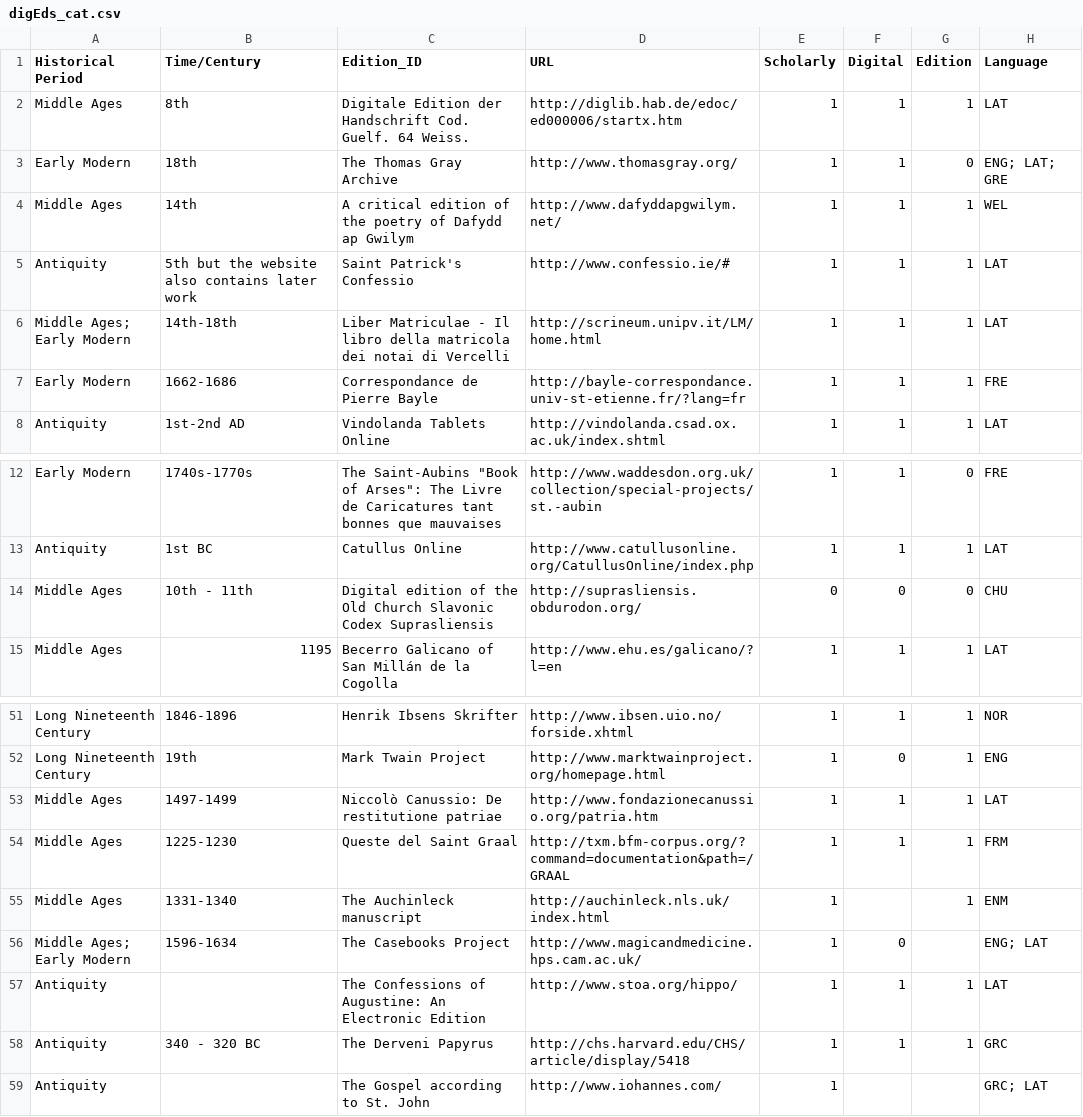
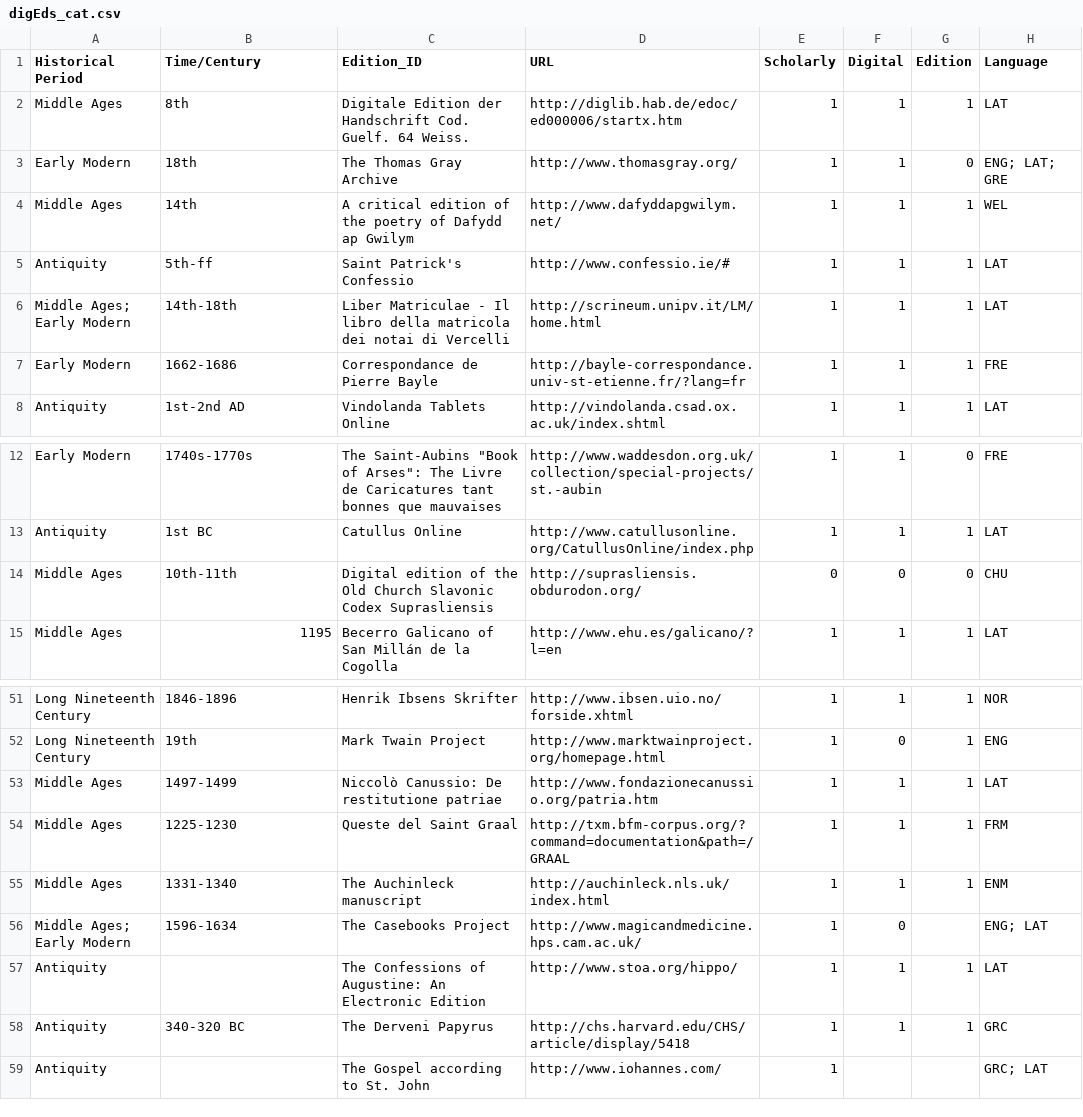
Before and after one commit to gfranzini/digEds_cat, a CSV file: digEds_cat.csv, drawn as a sheet; only a part is shown, gaps mark what is left out; the diff covers the shown part only; the diff names each change by its address in the sheet, - before the commit and + after, or states it on an @@ line.

```diff
--- a/digEds_cat.csv
+++ b/digEds_cat.csv
-B5 (Time/Century): 5th but the website also contains later work
+B5 (Time/Century): 5th-ff
-B14 (Time/Century): 10th - 11th
+B14 (Time/Century): 10th-11th
-F55 (Digital): (empty)
+F55 (Digital): 1
-B58 (Time/Century): 340 - 320 BC
+B58 (Time/Century): 340-320 BC
```
Also changed, not shown: 1 added row and 22 edited cells elsewhere in this file.
